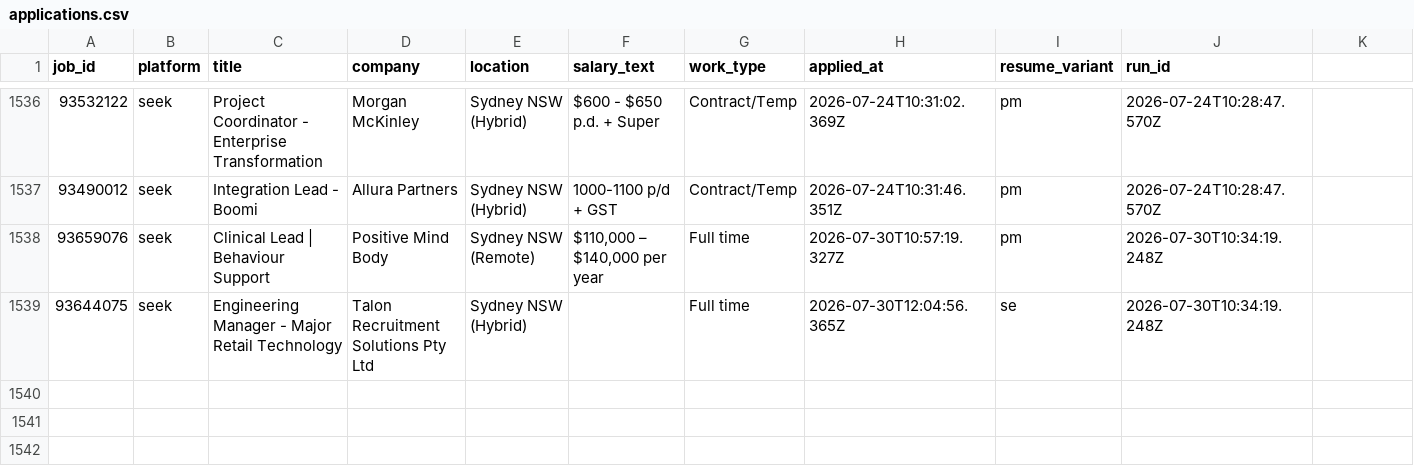
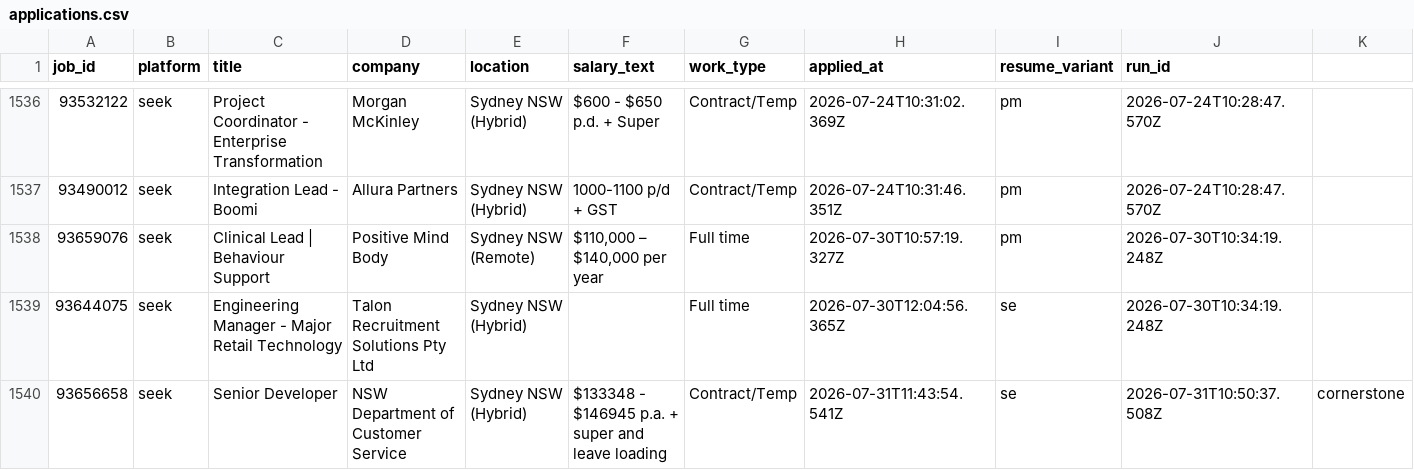
Before and after one commit to mohdrumman1/seek-automation, a CSV file: data/applications.csv, drawn as a sheet; only a part is shown, gaps mark what is left out; rows hold the shown columns only; the diff names each change by its address in the sheet, - before the commit and + after, or states it on an @@ line.

Commit message:
bot: update data [skip ci]

```diff
--- a/data/applications.csv
+++ b/data/applications.csv
+row 1540: 93656658 | seek | Senior Developer | NSW Department of Customer Service | Sydney NSW (Hybrid) | $133348 - $146945 p.a. + super and leave loading | Contract/Temp | 2026-07-31T11:43:54.541Z | se | 2026-07-31T10:50:37.508Z | cornerstone
```
Also changed, not shown: data/runs.csv, 6 other files.
